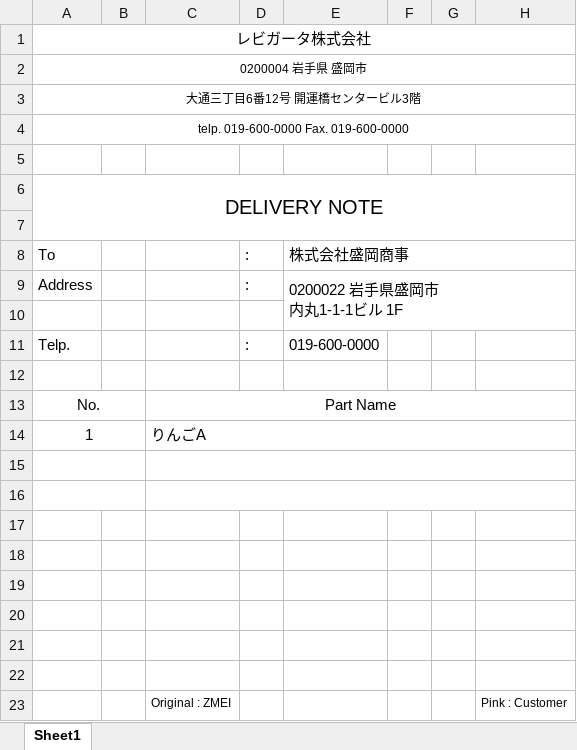
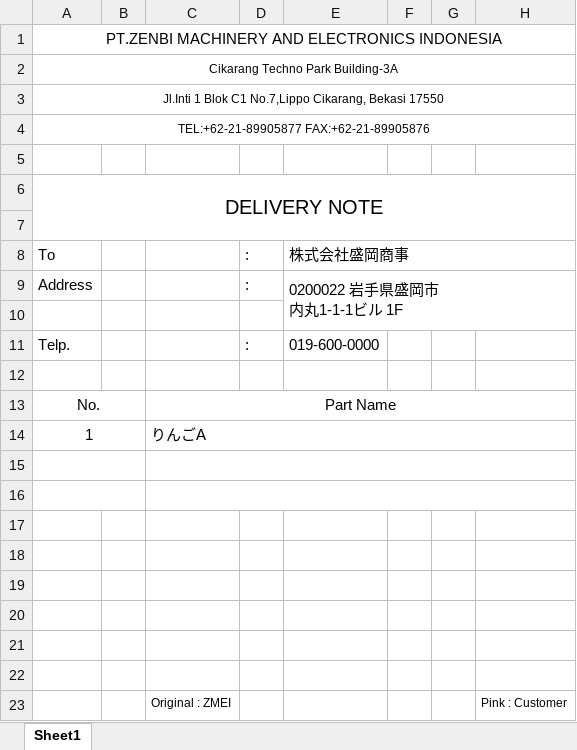
Before and after one commit to joyballonline/his_vb, an Excel workbook: src/HanbaiKanri/HanbaiKanri/bin/BaseXls/DeliveryNote.xlsx, sheet Sheet1, drawn as a sheet; only a part is shown; values as stored, in another font and other column widths than the file's, no borders; charts and pictures not drawn; the diff names each change by its address in the sheet, - before the commit and + after, or states it on an @@ line.

```diff
--- a/src/HanbaiKanri/HanbaiKanri/bin/BaseXls/DeliveryNote.xlsx (sheet Sheet1)
+++ b/src/HanbaiKanri/HanbaiKanri/bin/BaseXls/DeliveryNote.xlsx (sheet Sheet1)
-A1: レビガータ株式会社
+A1: PT.ZENBI MACHINERY AND ELECTRONICS INDONESIA
-A2: 0200004 岩手県 盛岡市
+A2: Cikarang Techno Park Building-3A
-A3: 大通三丁目6番12号 開運橋センタービル3階
+A3: Jl.Inti 1 Blok C1 No.7,Lippo Cikarang, Bekasi 17550
-A4: telp. 019-600-0000 Fax. 019-600-0000
+A4: TEL:+62-21-89905877 FAX:+62-21-89905876
```
Also changed, not shown: charts or pictures, src/HanbaiKanri/HanbaiKanri/bin/BaseXls/Invoice.xlsx, src/HanbaiKanri/HanbaiKanri/bin/BaseXls/PackingList.xlsx, 32 other files.
